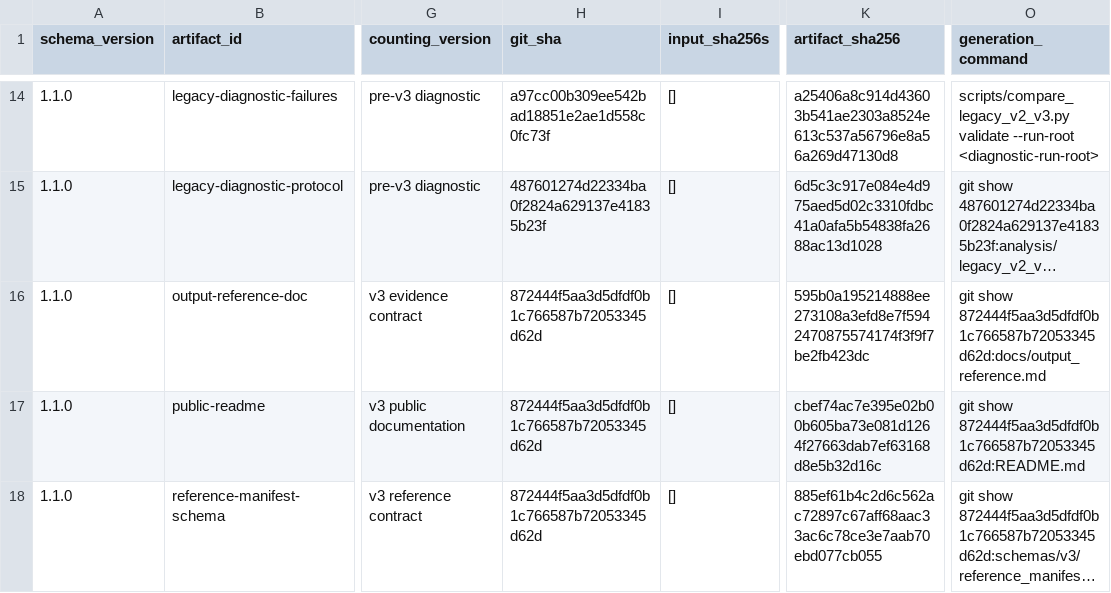
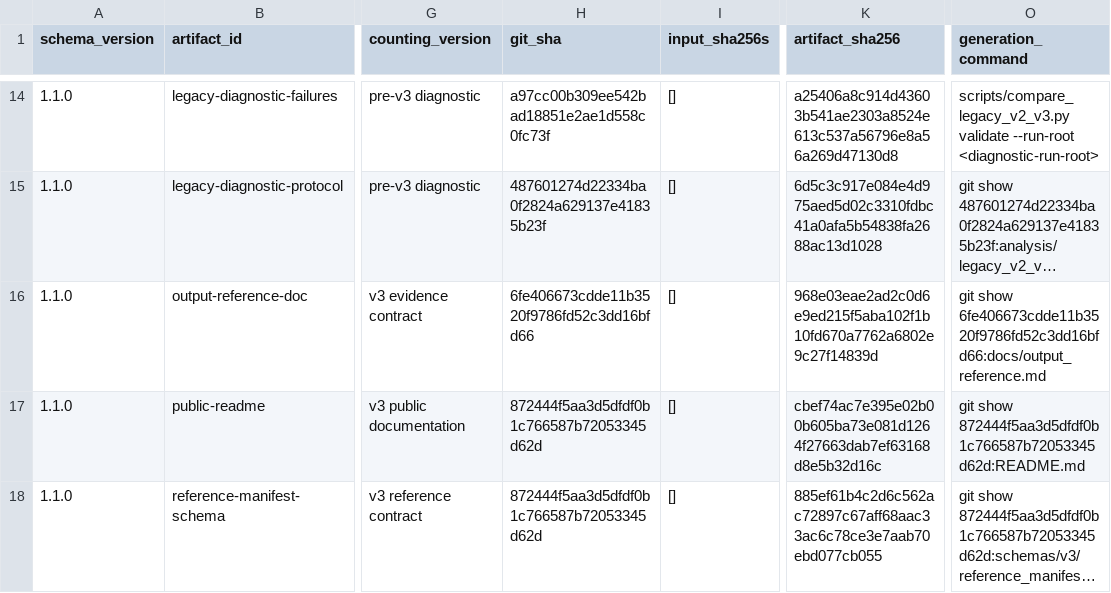
Before and after one commit to mdmanurung/ViralScan, a TSV file: analysis/v3_artifact_inventory.tsv, drawn as a sheet; only a part is shown, gaps mark what is left out; long unchanged cells end in …; the diff names each change by its address in the sheet, - before the commit and + after, or states it on an @@ line.

```diff
--- a/analysis/v3_artifact_inventory.tsv
+++ b/analysis/v3_artifact_inventory.tsv
-H16 (git_sha): 872444f5aa3d5dfdf0b1c766587b72053345d62d
+H16 (git_sha): 6fe406673cdde11b3520f9786fd52c3dd16bfd66
-K16 (artifact_sha256): 595b0a195214888ee273108a3efd8e7f5942470875574174f3f9f7be2fb423dc
+K16 (artifact_sha256): 968e03eae2ad2c0d6e9ed215f5aba102f1b10fd670a7762a6802e9c27f14839d
-O16 (generation_command): git show 872444f5aa3d5dfdf0b1c766587b72053345d62d:docs/output_reference.md
+O16 (generation_command): git show 6fe406673cdde11b3520f9786fd52c3dd16bfd66:docs/output_reference.md
```
